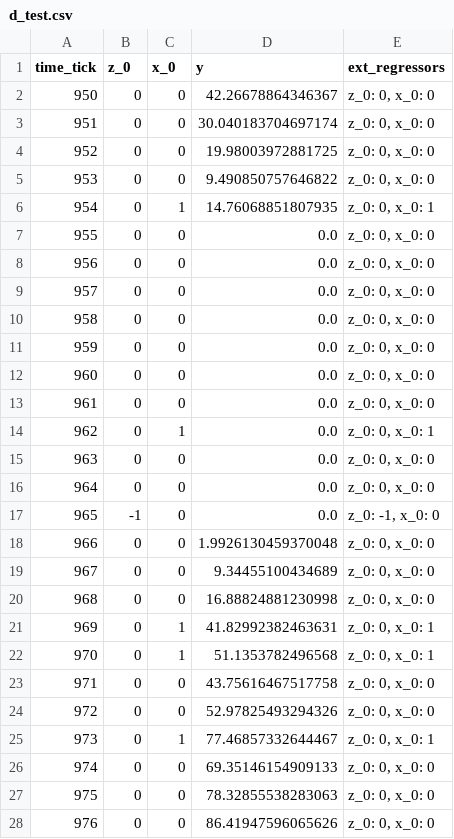
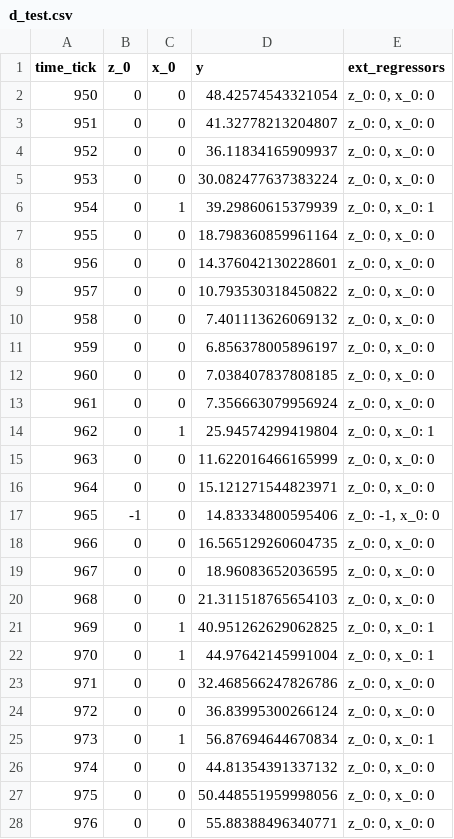
Before and after one commit to WinVector/Examples, a CSV file: TimeSeries/d_test.csv, drawn as a sheet; only a part is shown; the diff covers the shown part only.

```diff
--- a/TimeSeries/d_test.csv
+++ b/TimeSeries/d_test.csv
@@ -1,28 +1,28 @@
 time_tick,z_0,x_0,y,ext_regressors
-950,0,0,42.26678864346367,"z_0: 0, x_0: 0"
-951,0,0,30.040183704697174,"z_0: 0, x_0: 0"
-952,0,0,19.98003972881725,"z_0: 0, x_0: 0"
-953,0,0,9.490850757646822,"z_0: 0, x_0: 0"
-954,0,1,14.76068851807935,"z_0: 0, x_0: 1"
-955,0,0,0.0,"z_0: 0, x_0: 0"
-956,0,0,0.0,"z_0: 0, x_0: 0"
-957,0,0,0.0,"z_0: 0, x_0: 0"
-958,0,0,0.0,"z_0: 0, x_0: 0"
-959,0,0,0.0,"z_0: 0, x_0: 0"
-960,0,0,0.0,"z_0: 0, x_0: 0"
-961,0,0,0.0,"z_0: 0, x_0: 0"
-962,0,1,0.0,"z_0: 0, x_0: 1"
-963,0,0,0.0,"z_0: 0, x_0: 0"
-964,0,0,0.0,"z_0: 0, x_0: 0"
-965,-1,0,0.0,"z_0: -1, x_0: 0"
-966,0,0,1.9926130459370048,"z_0: 0, x_0: 0"
-967,0,0,9.34455100434689,"z_0: 0, x_0: 0"
-968,0,0,16.88824881230998,"z_0: 0, x_0: 0"
-969,0,1,41.82992382463631,"z_0: 0, x_0: 1"
-970,0,1,51.1353782496568,"z_0: 0, x_0: 1"
-971,0,0,43.75616467517758,"z_0: 0, x_0: 0"
-972,0,0,52.97825493294326,"z_0: 0, x_0: 0"
-973,0,1,77.46857332644467,"z_0: 0, x_0: 1"
-974,0,0,69.35146154909133,"z_0: 0, x_0: 0"
-975,0,0,78.32855538283063,"z_0: 0, x_0: 0"
-976,0,0,86.41947596065626,"z_0: 0, x_0: 0"
+950,0,0,48.42574543321054,"z_0: 0, x_0: 0"
+951,0,0,41.32778213204807,"z_0: 0, x_0: 0"
+952,0,0,36.11834165909937,"z_0: 0, x_0: 0"
+953,0,0,30.082477637383224,"z_0: 0, x_0: 0"
+954,0,1,39.29860615379939,"z_0: 0, x_0: 1"
+955,0,0,18.798360859961164,"z_0: 0, x_0: 0"
+956,0,0,14.376042130228601,"z_0: 0, x_0: 0"
+957,0,0,10.793530318450822,"z_0: 0, x_0: 0"
+958,0,0,7.401113626069132,"z_0: 0, x_0: 0"
+959,0,0,6.856378005896197,"z_0: 0, x_0: 0"
+960,0,0,7.038407837808185,"z_0: 0, x_0: 0"
+961,0,0,7.356663079956924,"z_0: 0, x_0: 0"
+962,0,1,25.94574299419804,"z_0: 0, x_0: 1"
+963,0,0,11.622016466165999,"z_0: 0, x_0: 0"
+964,0,0,15.121271544823971,"z_0: 0, x_0: 0"
+965,-1,0,14.83334800595406,"z_0: -1, x_0: 0"
+966,0,0,16.565129260604735,"z_0: 0, x_0: 0"
+967,0,0,18.96083652036595,"z_0: 0, x_0: 0"
+968,0,0,21.311518765654103,"z_0: 0, x_0: 0"
+969,0,1,40.951262629062825,"z_0: 0, x_0: 1"
+970,0,1,44.97642145991004,"z_0: 0, x_0: 1"
+971,0,0,32.468566247826786,"z_0: 0, x_0: 0"
+972,0,0,36.83995300266124,"z_0: 0, x_0: 0"
+973,0,1,56.87694644670834,"z_0: 0, x_0: 1"
+974,0,0,44.81354391337132,"z_0: 0, x_0: 0"
+975,0,0,50.448551959998056,"z_0: 0, x_0: 0"
+976,0,0,55.88388496340771,"z_0: 0, x_0: 0"
```
Also changed, not shown: 23 edited cells elsewhere in this file, TimeSeries/d_train.csv, 2 other files.
